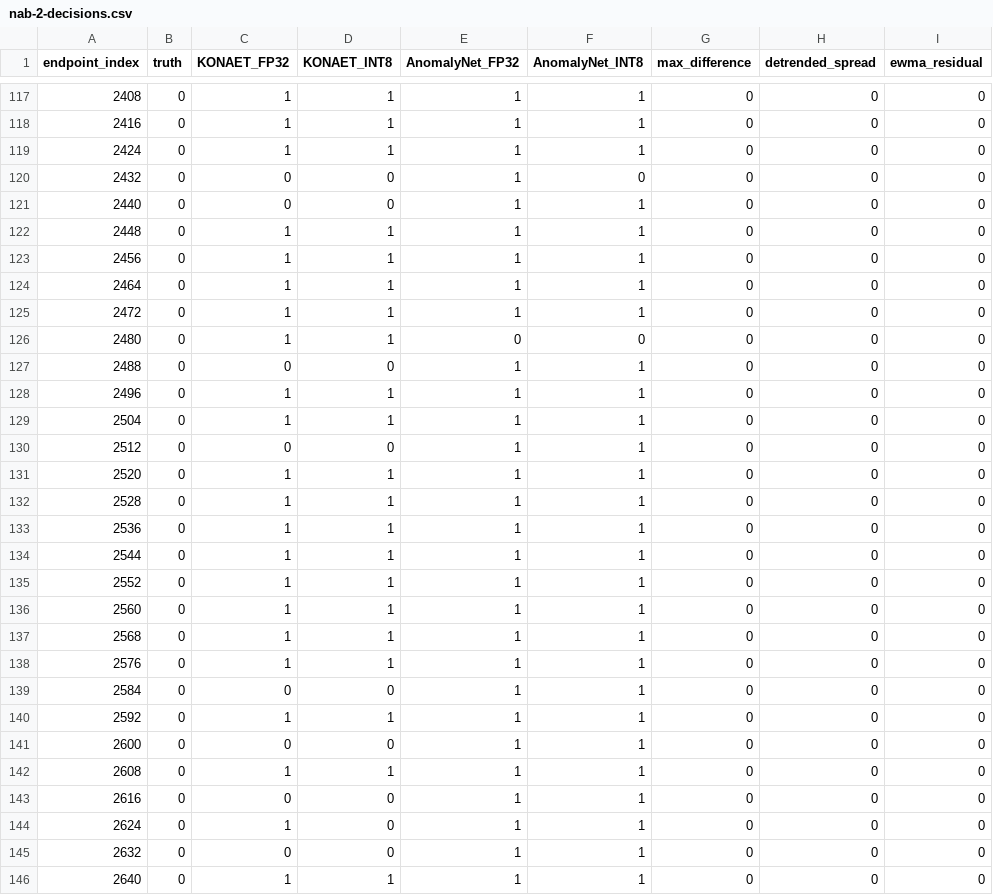
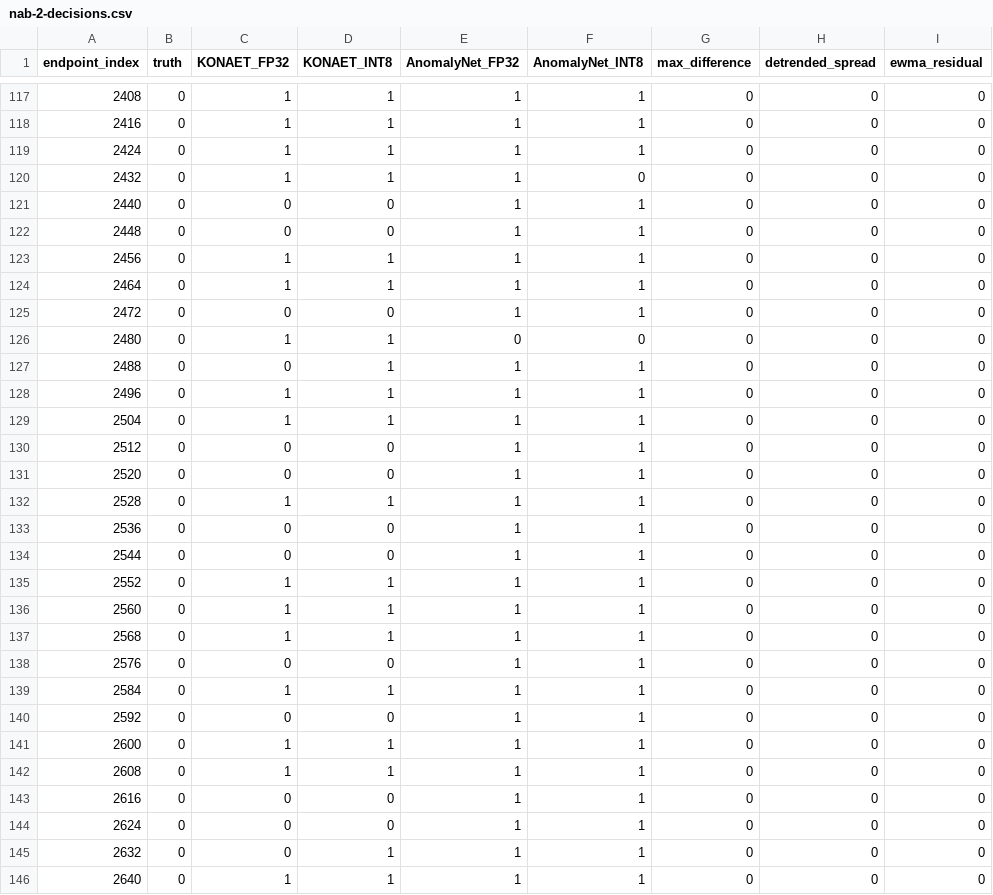
Before and after one commit to 7dsolv/RealidadeQuantica, a CSV file: assets/integrated/nab-2-decisions.csv, drawn as a sheet; only a part is shown, gaps mark what is left out; the diff covers the shown part only; the diff names each change by its address in the sheet, - before the commit and + after, or states it on an @@ line.

```diff
--- a/assets/integrated/nab-2-decisions.csv
+++ b/assets/integrated/nab-2-decisions.csv
-C120 (KONAET_FP32): 0
+C120 (KONAET_FP32): 1
-D120 (KONAET_INT8): 0
+D120 (KONAET_INT8): 1
-C122 (KONAET_FP32): 1
+C122 (KONAET_FP32): 0
-D122 (KONAET_INT8): 1
+D122 (KONAET_INT8): 0
-C125 (KONAET_FP32): 1
+C125 (KONAET_FP32): 0
-D125 (KONAET_INT8): 1
+D125 (KONAET_INT8): 0
-D127 (KONAET_INT8): 0
+D127 (KONAET_INT8): 1
-C131 (KONAET_FP32): 1
+C131 (KONAET_FP32): 0
-D131 (KONAET_INT8): 1
+D131 (KONAET_INT8): 0
-C133:C134 (KONAET_FP32): 1
+C133:C134 (KONAET_FP32): 0
-D133:D134 (KONAET_INT8): 1
+D133:D134 (KONAET_INT8): 0
-C138 (KONAET_FP32): 1
+C138 (KONAET_FP32): 0
-D138 (KONAET_INT8): 1
+D138 (KONAET_INT8): 0
-C139 (KONAET_FP32): 0
+C139 (KONAET_FP32): 1
-D139 (KONAET_INT8): 0
+D139 (KONAET_INT8): 1
-C140 (KONAET_FP32): 1
+C140 (KONAET_FP32): 0
-D140 (KONAET_INT8): 1
+D140 (KONAET_INT8): 0
-C141 (KONAET_FP32): 0
+C141 (KONAET_FP32): 1
-D141 (KONAET_INT8): 0
+D141 (KONAET_INT8): 1
-C144 (KONAET_FP32): 1
+C144 (KONAET_FP32): 0
-D145 (KONAET_INT8): 0
+D145 (KONAET_INT8): 1
```
Also changed, not shown: 152 edited cells elsewhere in this file, assets/integrated/hard-decisions.csv, assets/integrated/installed-packages.tsv, 50 other files.
